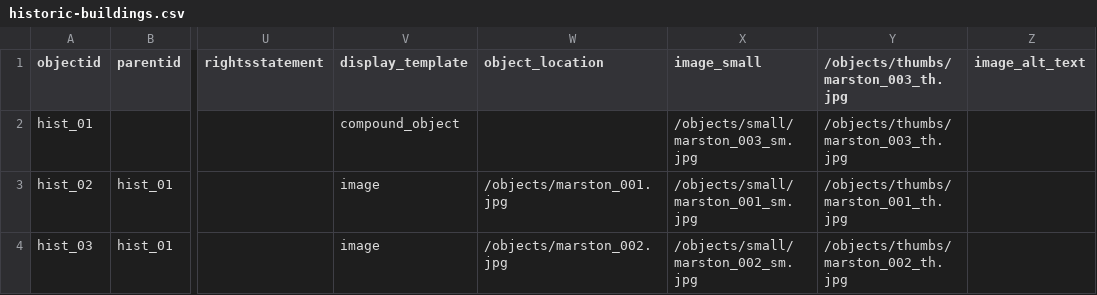
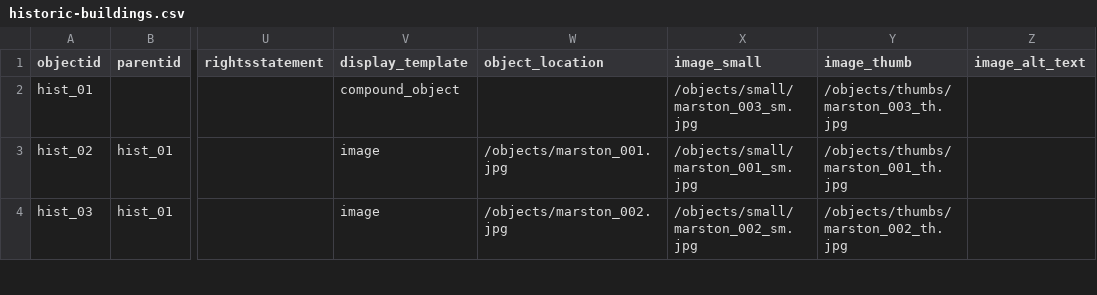
Before and after one commit to isu-digital/historic-buildings, a CSV file: _data/historic-buildings.csv, drawn as a sheet; only a part is shown, gaps mark what is left out; the diff names each change by its address in the sheet, - before the commit and + after, or states it on an @@ line.

Commit message:
Correct metadata fields

```diff
--- a/_data/historic-buildings.csv
+++ b/_data/historic-buildings.csv
-Y1: /objects/thumbs/marston_003_th.jpg
+Y1: image_thumb
```
